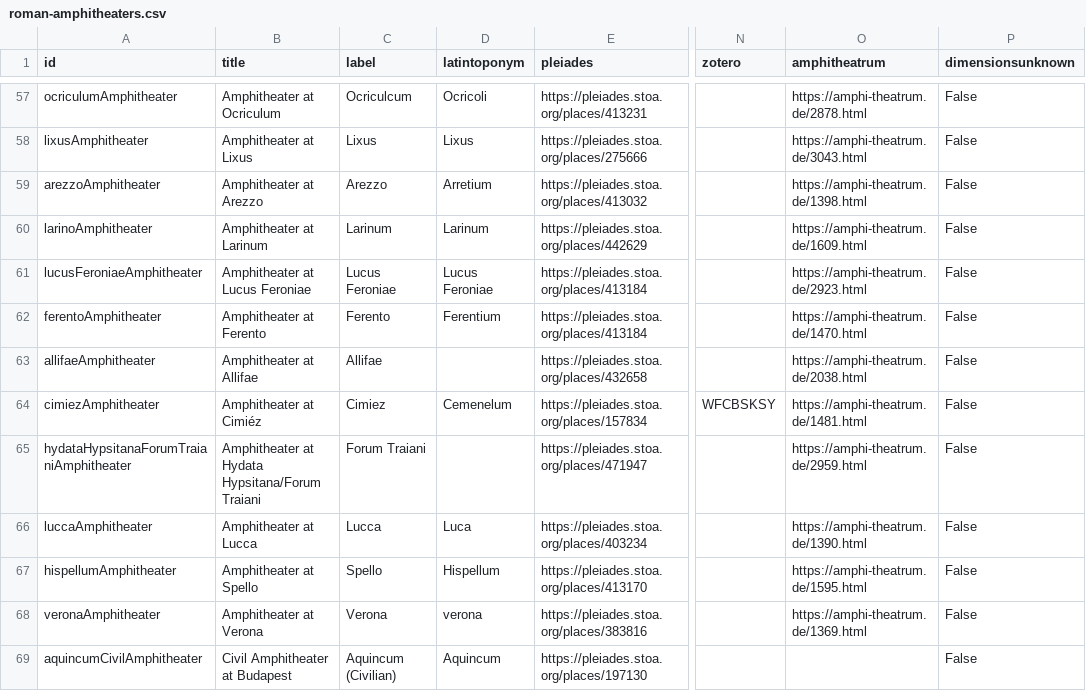
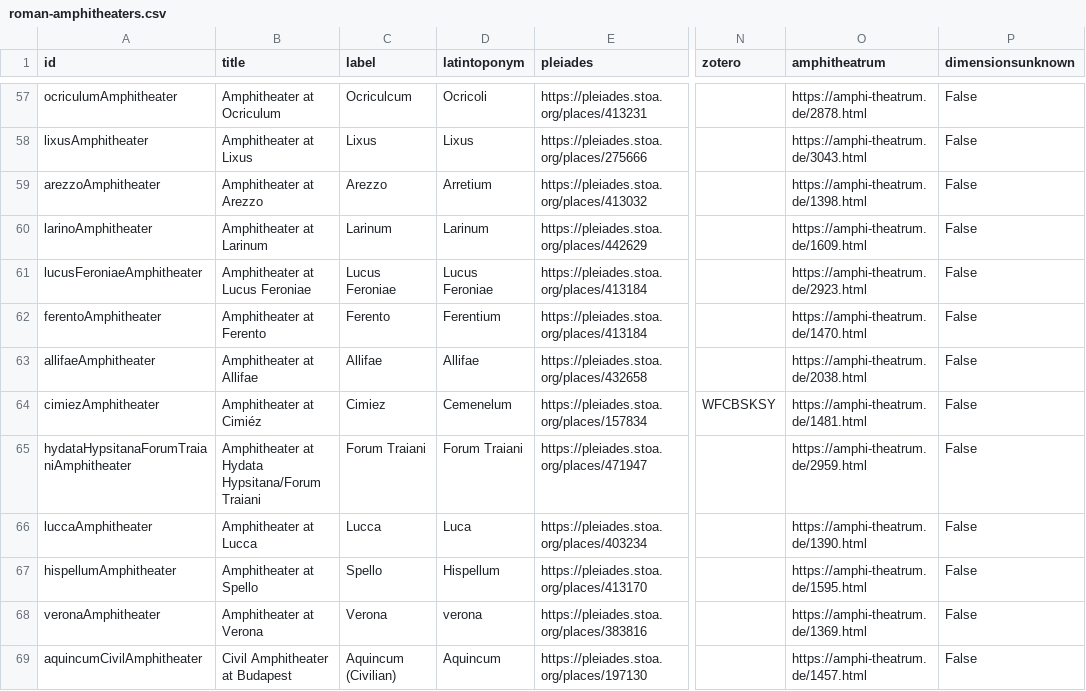
Before and after one commit to roman-amphitheaters/roman-amphitheaters, a CSV file: roman-amphitheaters.csv, drawn as a sheet; only a part is shown, gaps mark what is left out; the diff covers the shown part only; the diff names each change by its address in the sheet, - before the commit and + after, or states it on an @@ line.

```diff
--- a/roman-amphitheaters.csv
+++ b/roman-amphitheaters.csv
-D63 (latintoponym): (empty)
+D63 (latintoponym): Allifae
-D65 (latintoponym): (empty)
+D65 (latintoponym): Forum Traiani
-O69 (amphitheatrum): (empty)
+O69 (amphitheatrum): https://amphi-theatrum.de/1457.html
```
Also changed, not shown: 1 added row and 6 edited cells elsewhere in this file, 5 other files.
